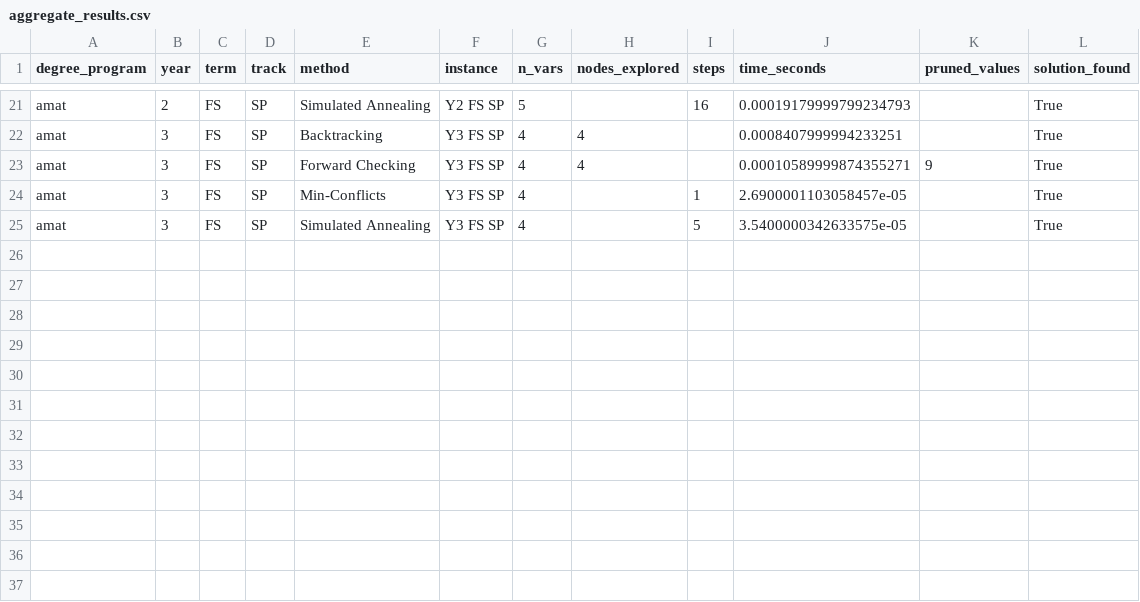
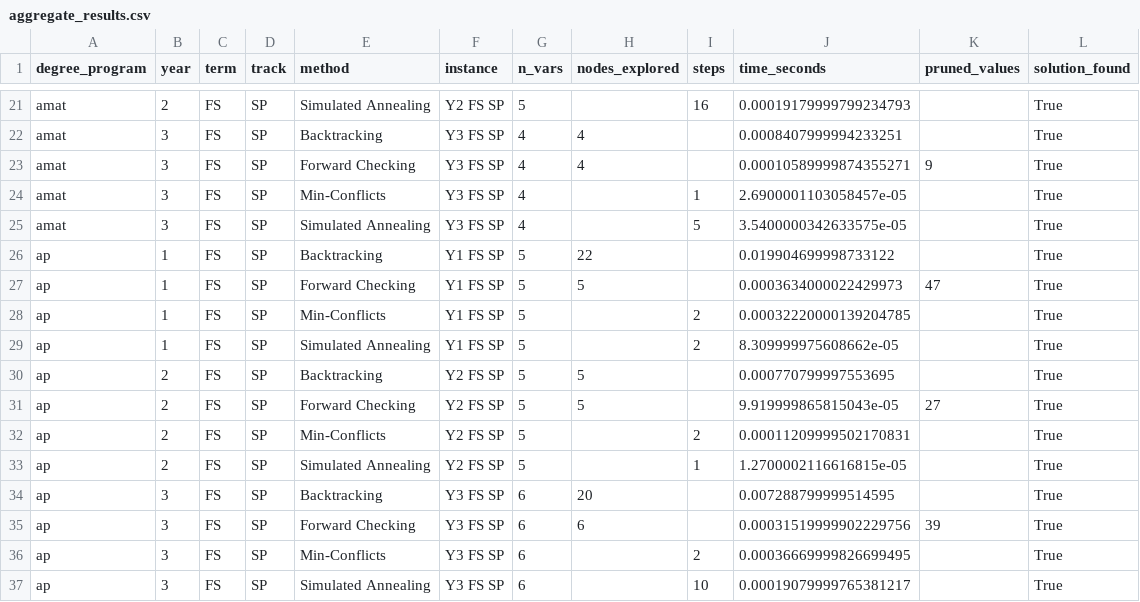
Before and after one commit to euhallare/uaamVON_sa_Physci, a CSV file: data/aggregate_results.csv, drawn as a sheet; only a part is shown, gaps mark what is left out.

Commit message:
chore: updated results of ap

```diff
--- a/data/aggregate_results.csv
+++ b/data/aggregate_results.csv
@@ -25 +25,13 @@ amat,3,FS,SP,Min-Conflicts,Y3 FS SP,4,,1,2.6900001103058457e-05,,True
 amat,3,FS,SP,Simulated Annealing,Y3 FS SP,4,,5,3.5400000342633575e-05,,True
+ap,1,FS,SP,Backtracking,Y1 FS SP,5,22,,0.019904699998733122,,True
+ap,1,FS,SP,Forward Checking,Y1 FS SP,5,5,,0.0003634000022429973,47,True
+ap,1,FS,SP,Min-Conflicts,Y1 FS SP,5,,2,0.00032220000139204785,,True
+ap,1,FS,SP,Simulated Annealing,Y1 FS SP,5,,2,8.309999975608662e-05,,True
+ap,2,FS,SP,Backtracking,Y2 FS SP,5,5,,0.000770799997553695,,True
+ap,2,FS,SP,Forward Checking,Y2 FS SP,5,5,,9.919999865815043e-05,27,True
+ap,2,FS,SP,Min-Conflicts,Y2 FS SP,5,,2,0.00011209999502170831,,True
+ap,2,FS,SP,Simulated Annealing,Y2 FS SP,5,,1,1.2700002116616815e-05,,True
+ap,3,FS,SP,Backtracking,Y3 FS SP,6,20,,0.007288799999514595,,True
+ap,3,FS,SP,Forward Checking,Y3 FS SP,6,6,,0.00031519999902229756,39,True
+ap,3,FS,SP,Min-Conflicts,Y3 FS SP,6,,2,0.00036669999826699495,,True
+ap,3,FS,SP,Simulated Annealing,Y3 FS SP,6,,10,0.00019079999765381217,,True
```
Also changed, not shown: 2 other files.
